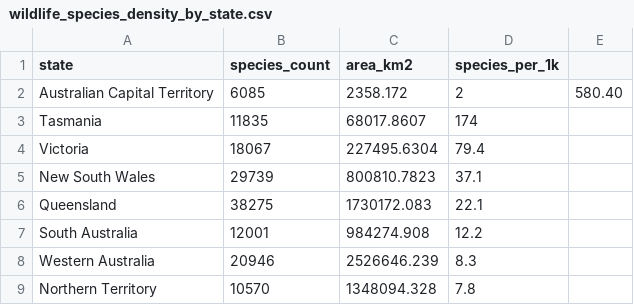
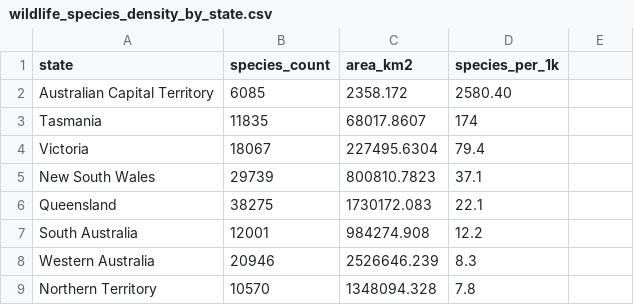
Before and after one commit to frzatla/3179-Visualisation2, a CSV file: data/wildlife_species_density_by_state.csv, drawn as a sheet.

Commit message:
Fix formatting in wildlife species density CSV

```diff
--- a/data/wildlife_species_density_by_state.csv
+++ b/data/wildlife_species_density_by_state.csv
@@ -1,3 +1,3 @@
 state,species_count,area_km2,species_per_1k
-Australian Capital Territory,6085,2358.172,2,580.40
+Australian Capital Territory,6085,2358.172,2580.40
 Tasmania,11835,68017.8607,174
```
